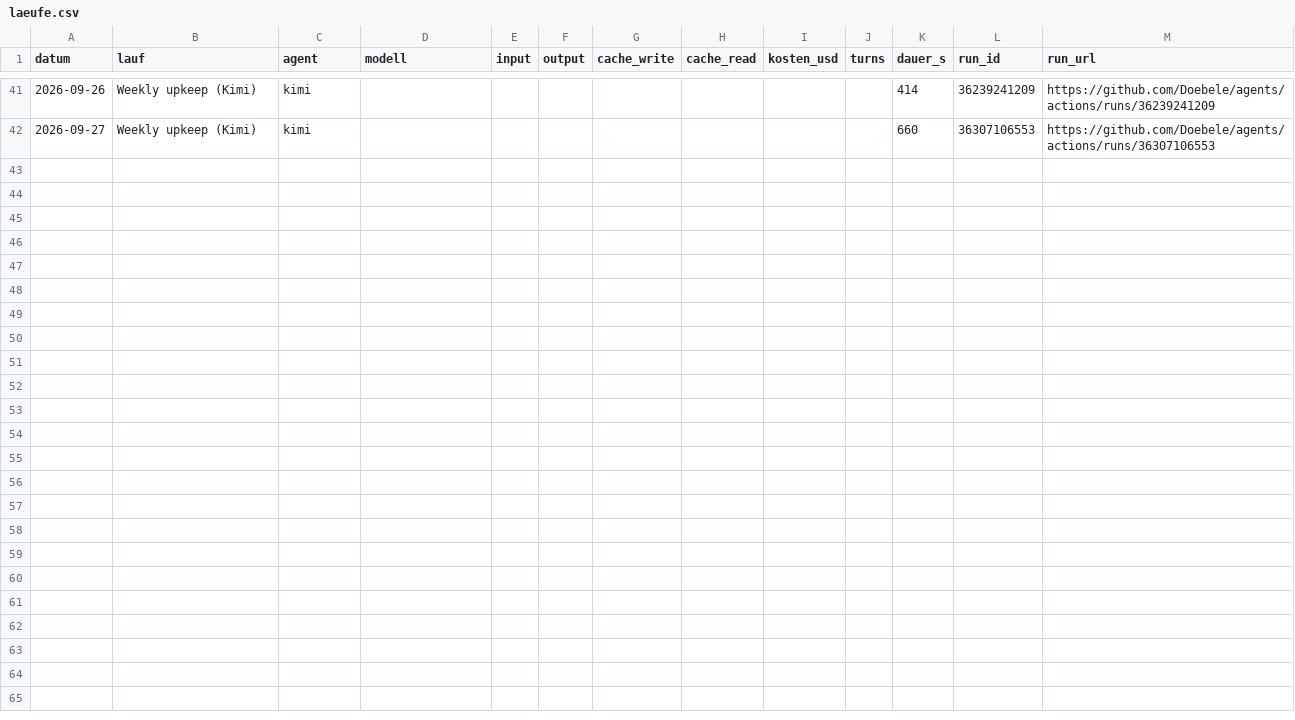
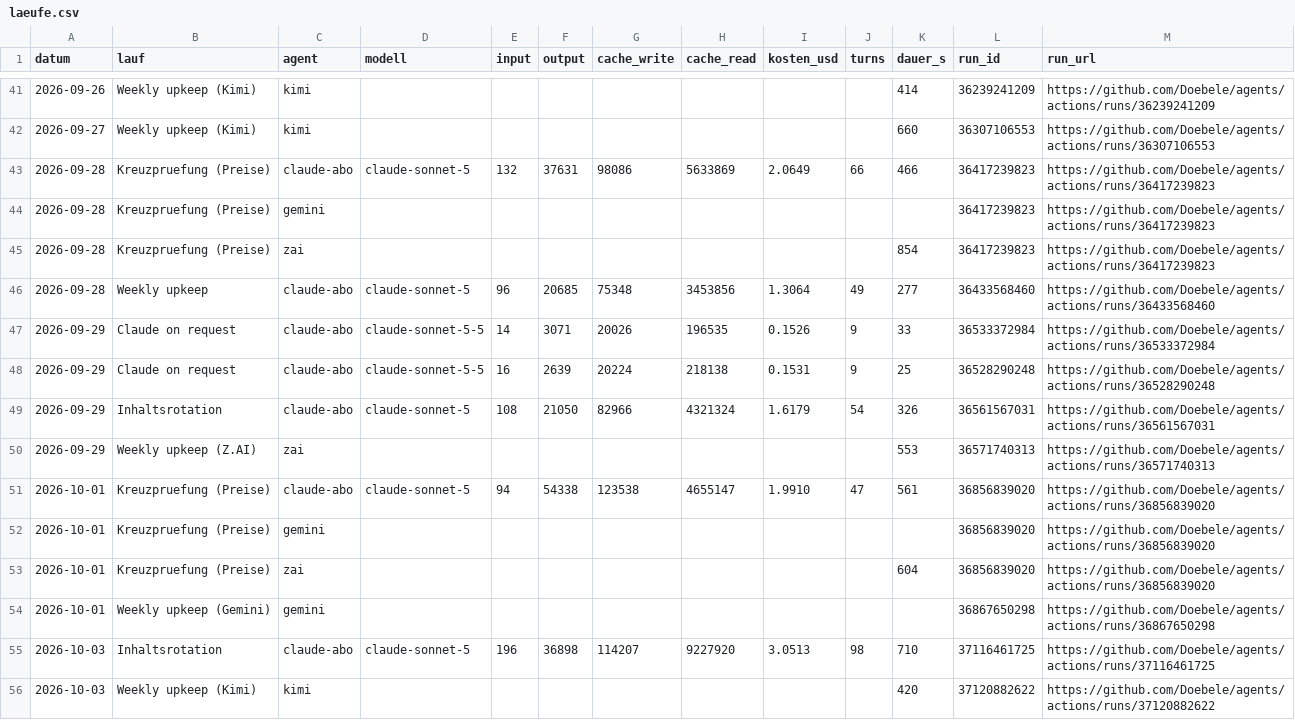
Before and after one commit to Doebele/agents, a CSV file: metriken/laeufe.csv, drawn as a sheet; only a part is shown, gaps mark what is left out; the diff names each change by its address in the sheet, - before the commit and + after, or states it on an @@ line.

Commit message:
Kosten: Stand 2026-10-04

```diff
--- a/metriken/laeufe.csv
+++ b/metriken/laeufe.csv
+row 43: 2026-09-28 | Kreuzpruefung (Preise) | claude-abo | claude-sonnet-5 | 132 | 37631 | 98086 | 5633869 | 2.0649 | 66 | 466 | 36417239823 | https://github.com/Doebele/agents/actions/runs/36417239823
+row 44: 2026-09-28 | Kreuzpruefung (Preise) | gemini |  |  |  |  |  |  |  |  | 36417239823 | https://github.com/Doebele/agents/actions/runs/36417239823
+row 45: 2026-09-28 | Kreuzpruefung (Preise) | zai |  |  |  |  |  |  |  | 854 | 36417239823 | https://github.com/Doebele/agents/actions/runs/36417239823
+row 46: 2026-09-28 | Weekly upkeep | claude-abo | claude-sonnet-5 | 96 | 20685 | 75348 | 3453856 | 1.3064 | 49 | 277 | 36433568460 | https://github.com/Doebele/agents/actions/runs/36433568460
+row 47: 2026-09-29 | Claude on request | claude-abo | claude-sonnet-5-5 | 14 | 3071 | 20026 | 196535 | 0.1526 | 9 | 33 | 36533372984 | https://github.com/Doebele/agents/actions/runs/36533372984
+row 48: 2026-09-29 | Claude on request | claude-abo | claude-sonnet-5-5 | 16 | 2639 | 20224 | 218138 | 0.1531 | 9 | 25 | 36528290248 | https://github.com/Doebele/agents/actions/runs/36528290248
+row 49: 2026-09-29 | Inhaltsrotation | claude-abo | claude-sonnet-5 | 108 | 21050 | 82966 | 4321324 | 1.6179 | 54 | 326 | 36561567031 | https://github.com/Doebele/agents/actions/runs/36561567031
+row 50: 2026-09-29 | Weekly upkeep (Z.AI) | zai |  |  |  |  |  |  |  | 553 | 36571740313 | https://github.com/Doebele/agents/actions/runs/36571740313
+row 51: 2026-10-01 | Kreuzpruefung (Preise) | claude-abo | claude-sonnet-5 | 94 | 54338 | 123538 | 4655147 | 1.9910 | 47 | 561 | 36856839020 | https://github.com/Doebele/agents/actions/runs/36856839020
+row 52: 2026-10-01 | Kreuzpruefung (Preise) | gemini |  |  |  |  |  |  |  |  | 36856839020 | https://github.com/Doebele/agents/actions/runs/36856839020
+row 53: 2026-10-01 | Kreuzpruefung (Preise) | zai |  |  |  |  |  |  |  | 604 | 36856839020 | https://github.com/Doebele/agents/actions/runs/36856839020
+row 54: 2026-10-01 | Weekly upkeep (Gemini) | gemini |  |  |  |  |  |  |  |  | 36867650298 | https://github.com/Doebele/agents/actions/runs/36867650298
+row 55: 2026-10-03 | Inhaltsrotation | claude-abo | claude-sonnet-5 | 196 | 36898 | 114207 | 9227920 | 3.0513 | 98 | 710 | 37116461725 | https://github.com/Doebele/agents/actions/runs/37116461725
+row 56: 2026-10-03 | Weekly upkeep (Kimi) | kimi |  |  |  |  |  |  |  | 420 | 37120882622 | https://github.com/Doebele/agents/actions/runs/37120882622
```
